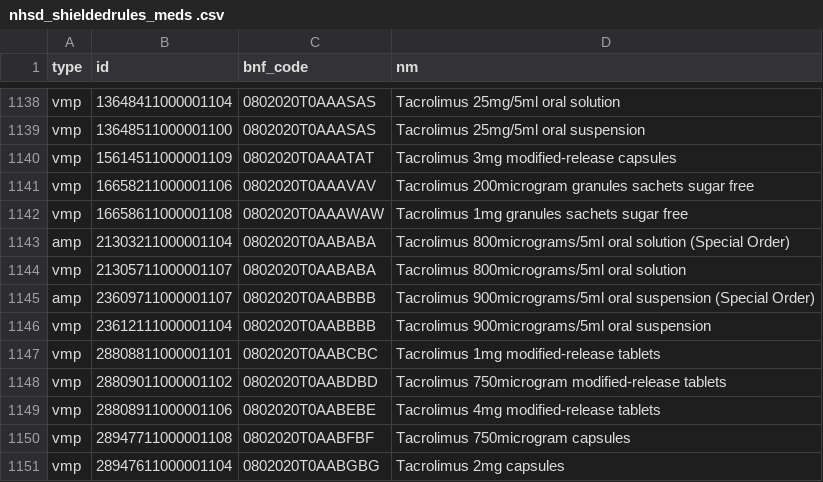
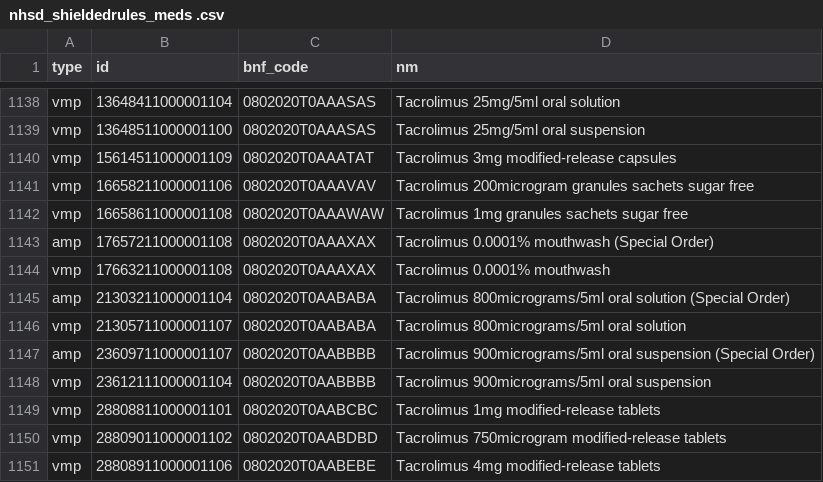
Before and after one commit to ebmdatalab/nhsdigital-shieldedrules-covid-codelist-methodology, a CSV file: data/nhsd_shieldedrules_meds .csv, drawn as a sheet; only a part is shown, gaps mark what is left out; the shorter side is filled out with more unchanged rows.

```diff
--- a/data/nhsd_shieldedrules_meds .csv
+++ b/data/nhsd_shieldedrules_meds .csv
@@ -1142,2 +1142,4 @@ vmp,16658211000001106,0802020T0AAAVAV,Tacrolimus 200microgram granules sachets s
 vmp,16658611000001108,0802020T0AAAWAW,Tacrolimus 1mg granules sachets sugar free
+amp,17657211000001108,0802020T0AAAXAX,Tacrolimus 0.0001% mouthwash (Special Order)
+vmp,17663211000001108,0802020T0AAAXAX,Tacrolimus 0.0001% mouthwash
 amp,21303211000001104,0802020T0AABABA,Tacrolimus 800micrograms/5ml oral solution (Special Order)
```
Also changed, not shown: 3 other files.
